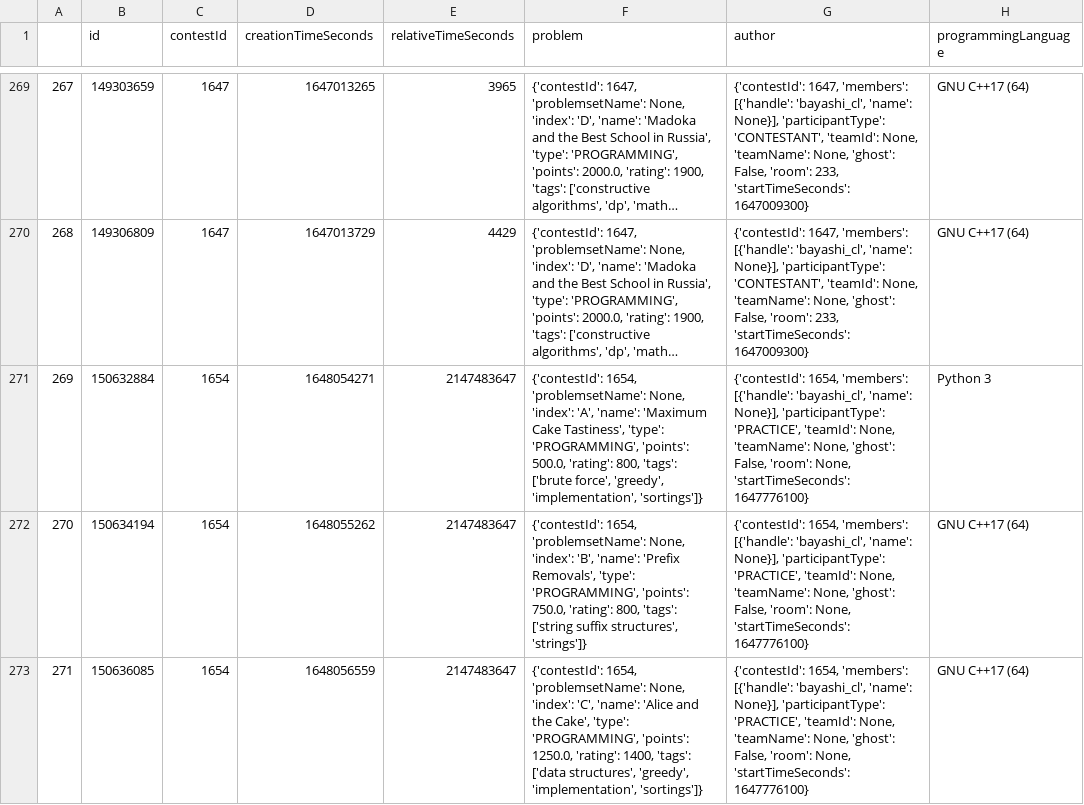
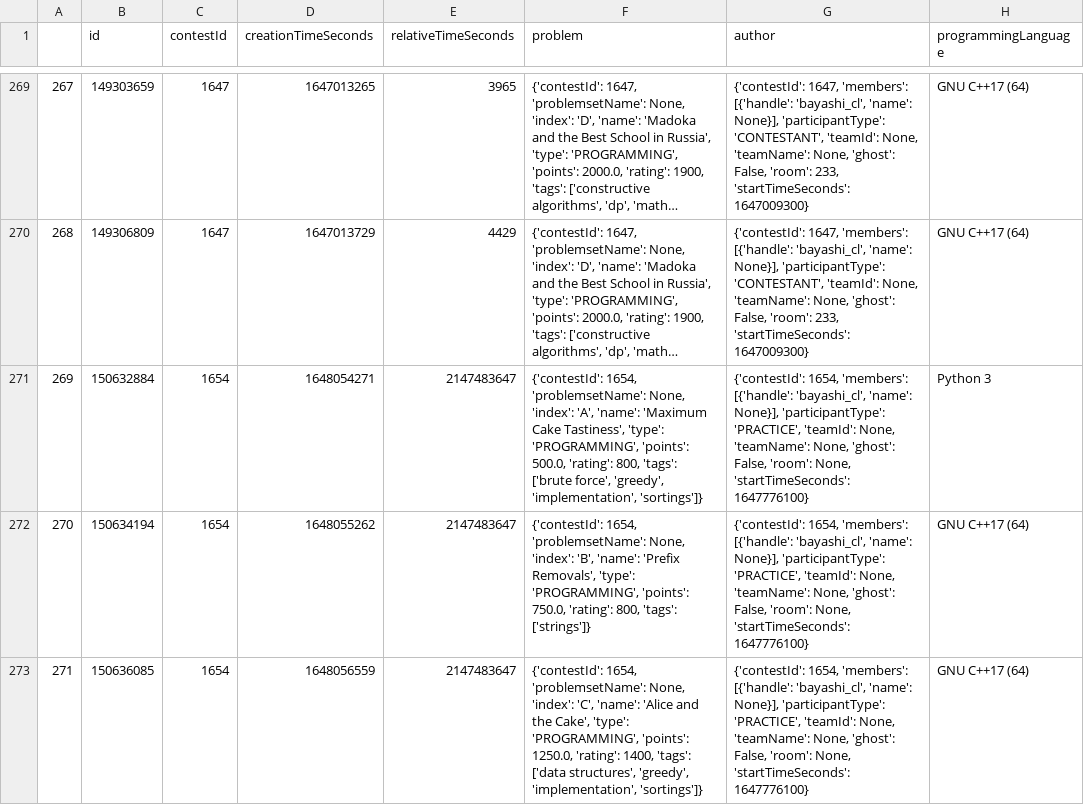
Before and after one commit to bayashi-cl/procon-submission, a CSV file: data/CodeForces.csv, drawn as a sheet; only a part is shown, gaps mark what is left out; long unchanged cells end in …; the diff covers the shown part only; the diff names each change by its address in the sheet, - before the commit and + after, or states it on an @@ line.

Commit message:
update CodeForces.csv

```diff
--- a/data/CodeForces.csv
+++ b/data/CodeForces.csv
-F272 (problem): …800, 'tags': ['string suffix structures', 'strings']}
+F272 (problem): …800, 'tags': ['strings']}
```
Also changed, not shown: 5 added rows elsewhere in this file.
